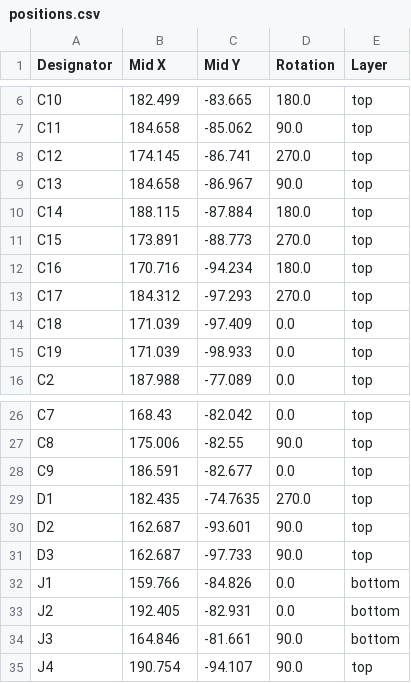
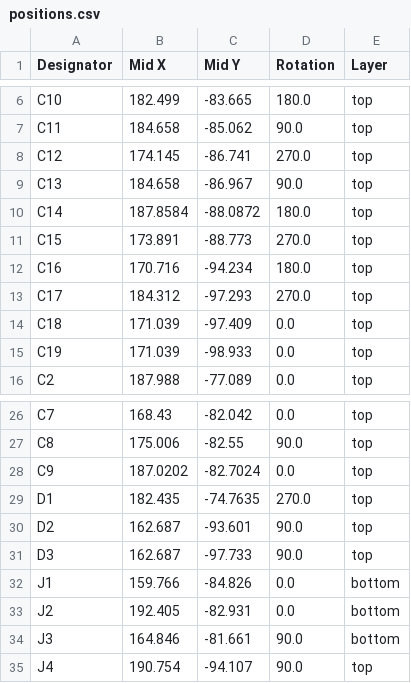
Before and after one commit to crnicholson/StratoSoar-MK3, a CSV file: PCB + Schematic/StratoSoar-MK3.0/production/positions.csv, drawn as a sheet; only a part is shown, gaps mark what is left out.

```diff
--- a/PCB + Schematic/StratoSoar-MK3.0/production/positions.csv
+++ b/PCB + Schematic/StratoSoar-MK3.0/production/positions.csv
@@ -9,3 +9,3 @@ C12,174.145,-86.741,270.0,top
 C13,184.658,-86.967,90.0,top
-C14,188.115,-87.884,180.0,top
+C14,187.8584,-88.0872,180.0,top
 C15,173.891,-88.773,270.0,top
@@ -27,3 +27,3 @@ C7,168.43,-82.042,0.0,top
 C8,175.006,-82.55,90.0,top
-C9,186.591,-82.677,0.0,top
+C9,187.0202,-82.7024,0.0,top
 D1,182.435,-74.7635,270.0,top
```
Also changed, not shown: PCB + Schematic/StratoSoar-MK3.0/production/bom.csv, PCB + Schematic/StratoSoar-MK3.0/production/designators.csv, 30 other files.
